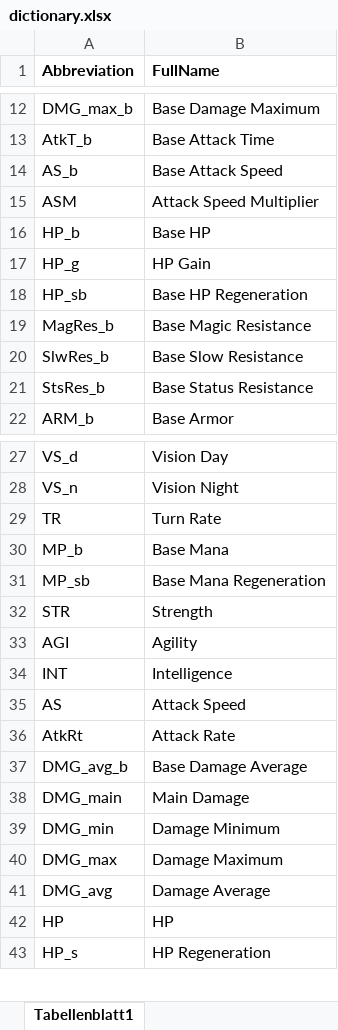
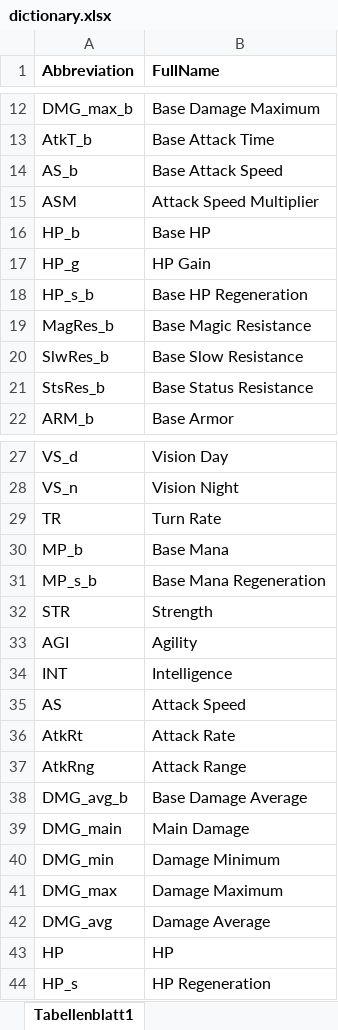
Before and after one commit to iamklager/DotA-2-Laning-Advisor, an Excel workbook: Data/dictionary.xlsx, sheet Tabellenblatt1, drawn as a sheet; only a part is shown, gaps mark what is left out; values as stored, in another font and other column widths than the file's, no borders; charts and pictures not drawn; the diff names each change by its address in the sheet, - before the commit and + after, or states it on an @@ line.

```diff
--- a/Data/dictionary.xlsx (sheet Tabellenblatt1)
+++ b/Data/dictionary.xlsx (sheet Tabellenblatt1)
-A18 (Abbreviation): HP_sb
+A18 (Abbreviation): HP_s_b
-A31 (Abbreviation): MP_sb
+A31 (Abbreviation): MP_s_b
+row 37: AtkRng | Attack Range
```
Also changed, not shown: Data/7.35b.xlsx, 7 other files.
